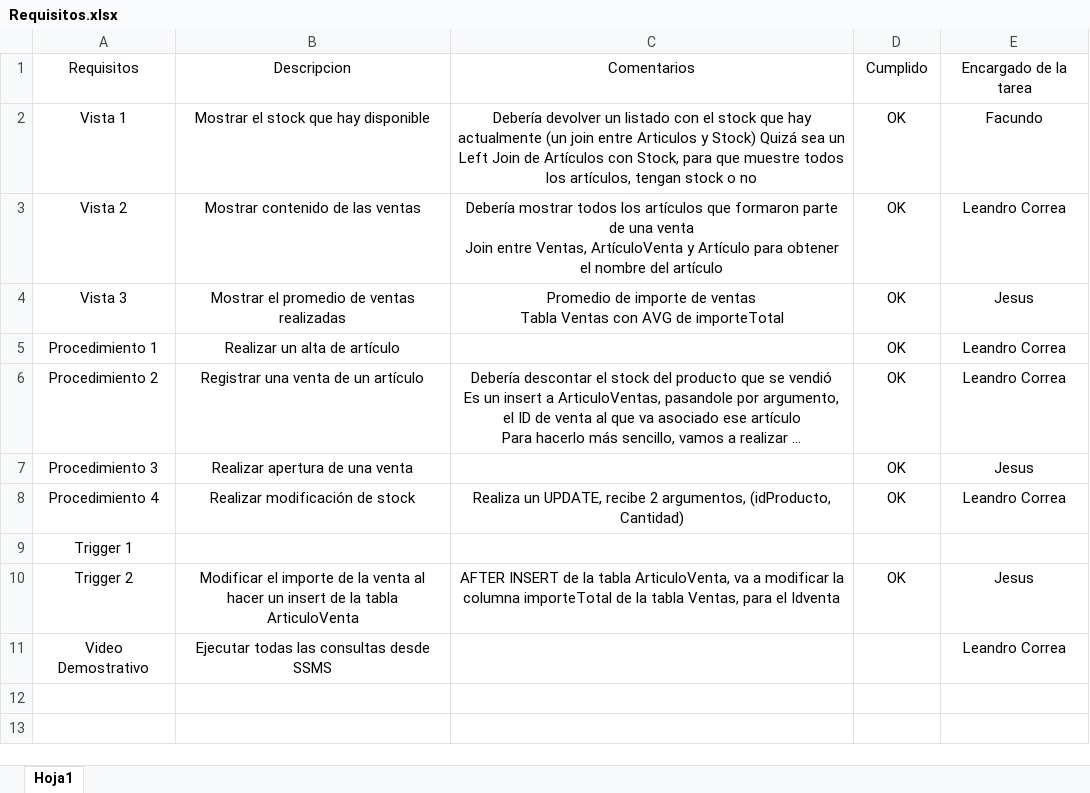
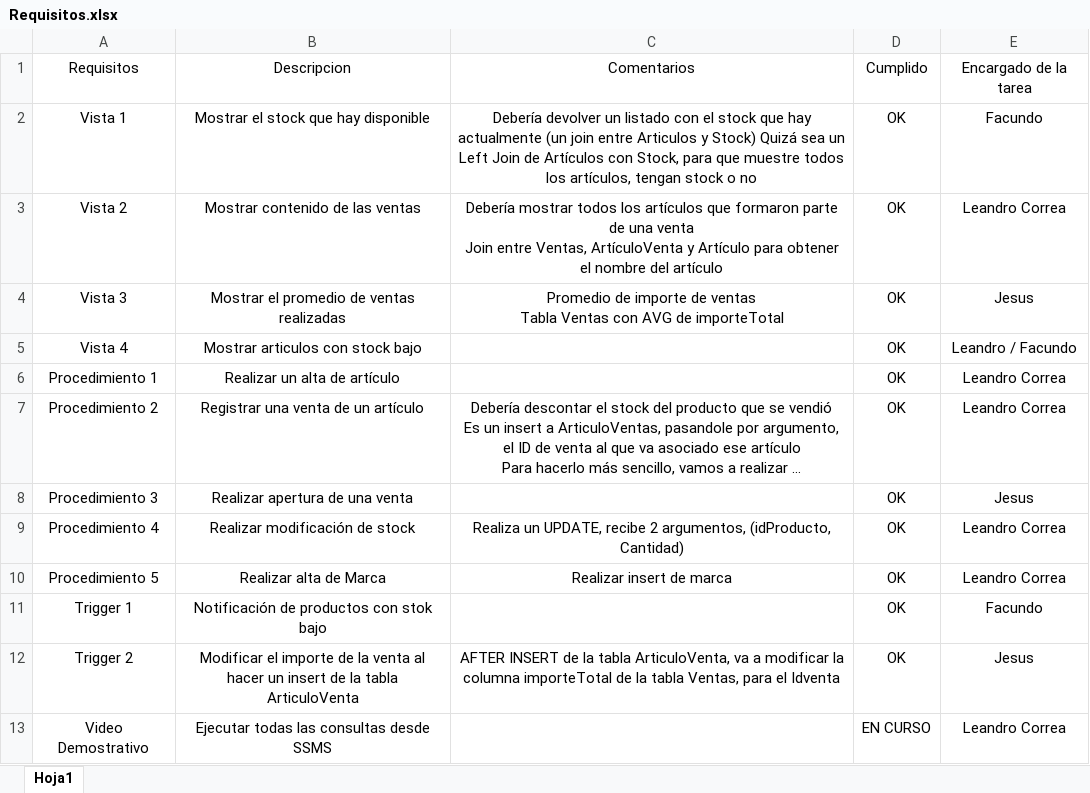
Before and after one commit to Salchy/TP-integrador-dbii, an Excel workbook: Requisitos.xlsx, sheet Hoja1, drawn as a sheet; long unchanged cells end in …; values as stored, in another font and other column widths than the file's, no borders; table styles not drawn; addresses are those after the commit; the diff names each change by its address in the sheet, - before the commit and + after, or states it on an @@ line.

```diff
--- a/Requisitos.xlsx (sheet Hoja1)
+++ b/Requisitos.xlsx (sheet Hoja1)
+row 5: Vista 4 | Mostrar articulos con stock bajo |  | OK | Leandro / Facundo
+row 10: Procedimiento 5 | Realizar alta de Marca | Realizar insert de marca | OK | Leandro Correa
-B11: (empty)
+B11: Notificación de productos con stok bajo
-D11: (empty)
+D11: OK
-E11: (empty)
+E11: Facundo
-D13: (empty)
+D13: EN CURSO
```
Also changed, not shown: 4 other files.
